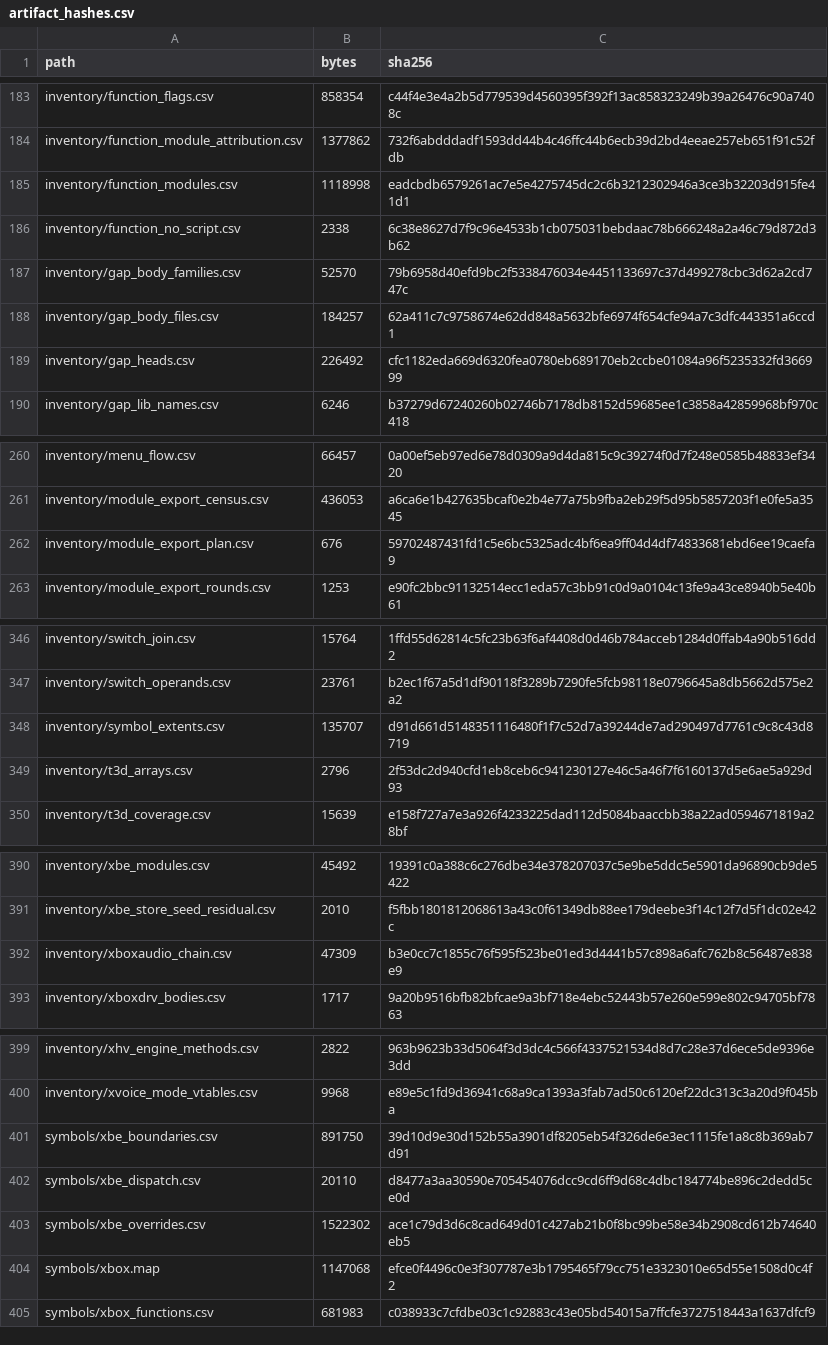
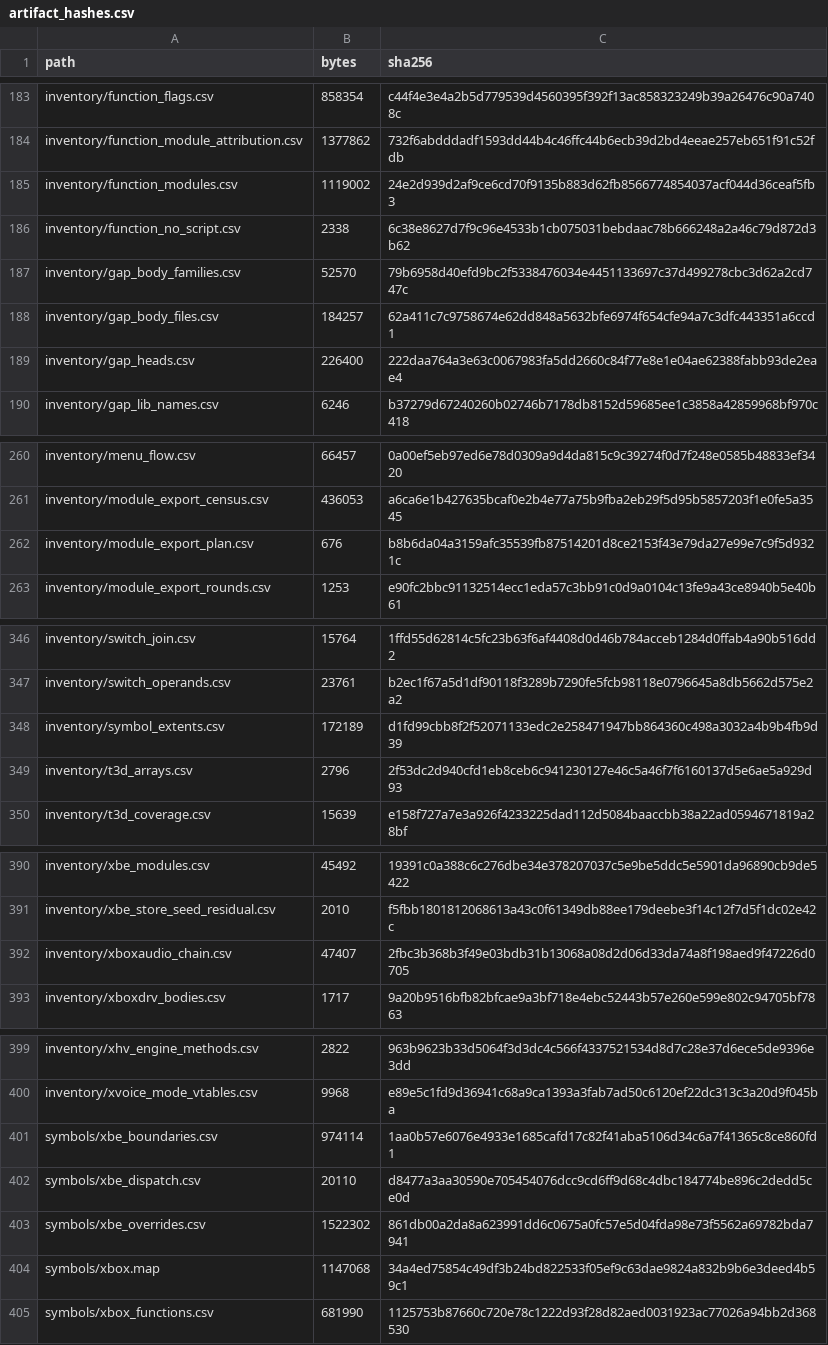
Before and after one commit to jkoehler11/stargate-alliance-decomp, a CSV file: inventory/artifact_hashes.csv, drawn as a sheet; only a part is shown, gaps mark what is left out; the diff covers the shown part only.

```diff
--- a/inventory/artifact_hashes.csv
+++ b/inventory/artifact_hashes.csv
@@ -184,3 +184,3 @@ inventory/function_flags.csv,858354,c44f4e3e4a2b5d779539d4560395f392f13ac8583232
 inventory/function_module_attribution.csv,1377862,732f6abdddadf1593dd44b4c46ffc44b6ecb39d2bd4eeae257eb651f91c52fdb
-inventory/function_modules.csv,1118998,eadcbdb6579261ac7e5e4275745dc2c6b3212302946a3ce3b32203d915fe41d1
+inventory/function_modules.csv,1119002,24e2d939d2af9ce6cd70f9135b883d62fb8566774854037acf044d36ceaf5fb3
 inventory/function_no_script.csv,2338,6c38e8627d7f9c96e4533b1cb075031bebdaac78b666248a2a46c79d872d3b62
@@ -188,3 +188,3 @@ inventory/gap_body_families.csv,52570,79b6958d40efd9bc2f5338476034e4451133697c37
 inventory/gap_body_files.csv,184257,62a411c7c9758674e62dd848a5632bfe6974f654cfe94a7c3dfc443351a6ccd1
-inventory/gap_heads.csv,226492,cfc1182eda669d6320fea0780eb689170eb2ccbe01084a96f5235332fd366999
+inventory/gap_heads.csv,226400,222daa764a3e63c0067983fa5dd2660c84f77e8e1e04ae62388fabb93de2eae4
 inventory/gap_lib_names.csv,6246,b37279d67240260b02746b7178db8152d59685ee1c3858a42859968bf970c418
@@ -261,3 +261,3 @@ inventory/menu_flow.csv,66457,0a00ef5eb97ed6e78d0309a9d4da815c9c39274f0d7f248e05
 inventory/module_export_census.csv,436053,a6ca6e1b427635bcaf0e2b4e77a75b9fba2eb29f5d95b5857203f1e0fe5a3545
-inventory/module_export_plan.csv,676,59702487431fd1c5e6bc5325adc4bf6ea9ff04d4df74833681ebd6ee19caefa9
+inventory/module_export_plan.csv,676,b8b6da04a3159afc35539fb87514201d8ce2153f43e79da27e99e7c9f5d9321c
 inventory/module_export_rounds.csv,1253,e90fc2bbc91132514ecc1eda57c3bb91c0d9a0104c13fe9a43ce8940b5e40b61
@@ -347,3 +347,3 @@ inventory/switch_join.csv,15764,1ffd55d62814c5fc23b63f6af4408d0d46b784acceb1284d
 inventory/switch_operands.csv,23761,b2ec1f67a5d1df90118f3289b7290fe5fcb98118e0796645a8db5662d575e2a2
-inventory/symbol_extents.csv,135707,d91d661d5148351116480f1f7c52d7a39244de7ad290497d7761c9c8c43d8719
+inventory/symbol_extents.csv,172189,d1fd99cbb8f2f52071133edc2e258471947bb864360c498a3032a4b9b4fb9d39
 inventory/t3d_arrays.csv,2796,2f53dc2d940cfd1eb8ceb6c941230127e46c5a46f7f6160137d5e6ae5a929d93
@@ -391,3 +391,3 @@ inventory/xbe_modules.csv,45492,19391c0a388c6c276dbe34e378207037c5e9be5ddc5e5901
 inventory/xbe_store_seed_residual.csv,2010,f5fbb1801812068613a43c0f61349db88ee179deebe3f14c12f7d5f1dc02e42c
-inventory/xboxaudio_chain.csv,47309,b3e0cc7c1855c76f595f523be01ed3d4441b57c898a6afc762b8c56487e838e9
+inventory/xboxaudio_chain.csv,47407,2fbc3b368b3f49e03bdb31b13068a08d2d06d33da74a8f198aed9f47226d0705
 inventory/xboxdrv_bodies.csv,1717,9a20b9516bfb82bfcae9a3bf718e4ebc52443b57e260e599e802c94705bf7863
@@ -400,6 +400,6 @@ inventory/xhv_engine_methods.csv,2822,963b9623b33d5064f3d3dc4c566f4337521534d8d7
 inventory/xvoice_mode_vtables.csv,9968,e89e5c1fd9d36941c68a9ca1393a3fab7ad50c6120ef22dc313c3a20d9f045ba
-symbols/xbe_boundaries.csv,891750,39d10d9e30d152b55a3901df8205eb54f326de6e3ec1115fe1a8c8b369ab7d91
+symbols/xbe_boundaries.csv,974114,1aa0b57e6076e4933e1685cafd17c82f41aba5106d34c6a7f41365c8ce860fd1
 symbols/xbe_dispatch.csv,20110,d8477a3aa30590e705454076dcc9cd6ff9d68c4dbc184774be896c2dedd5ce0d
-symbols/xbe_overrides.csv,1522302,ace1c79d3d6c8cad649d01c427ab21b0f8bc99be58e34b2908cd612b74640eb5
-symbols/xbox.map,1147068,efce0f4496c0e3f307787e3b1795465f79cc751e3323010e65d55e1508d0c4f2
-symbols/xbox_functions.csv,681983,c038933c7cfdbe03c1c92883c43e05bd54015a7ffcfe3727518443a1637dfcf9
+symbols/xbe_overrides.csv,1522302,861db00a2da8a623991dd6c0675a0fc57e5d04fda98e73f5562a69782bda7941
+symbols/xbox.map,1147068,34a4ed75854c49df3b24bd822533f05ef9c63dae9824a832b9b6e3deed4b59c1
+symbols/xbox_functions.csv,681990,1125753b87660c720e78c1222d93f28d82aed0031923ac77026a94bb2d368530
```
Also changed, not shown: 1 edited cell elsewhere in this file, inventory/gap_heads.csv, inventory/module_export_plan.csv, 14 other files.
